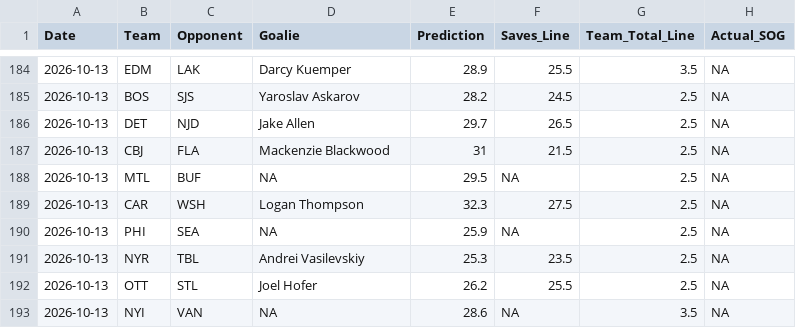
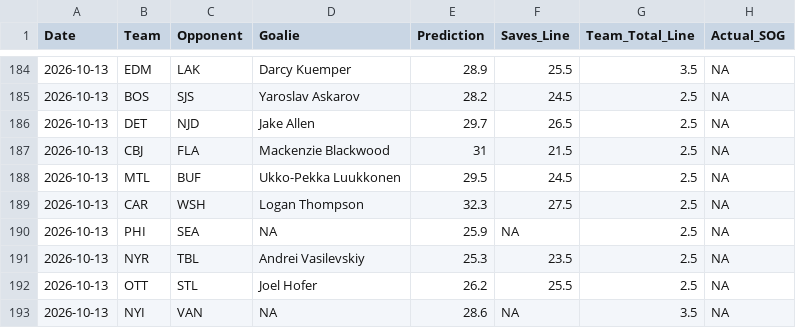
Before and after one commit to rysohn/nhl-sog-model, a CSV file: predictions_log.csv, drawn as a sheet; only a part is shown, gaps mark what is left out.

```diff
--- a/predictions_log.csv
+++ b/predictions_log.csv
@@ -187,3 +187,3 @@ Date,Team,Opponent,Goalie,Prediction,Saves_Line,Team_Total_Line,Actual_SOG
 2026-10-13,CBJ,FLA,Mackenzie Blackwood,31,21.5,2.5,NA
-2026-10-13,MTL,BUF,NA,29.5,NA,2.5,NA
+2026-10-13,MTL,BUF,Ukko-Pekka Luukkonen,29.5,24.5,2.5,NA
 2026-10-13,CAR,WSH,Logan Thompson,32.3,27.5,2.5,NA
```
Also changed, not shown: 2 other files.
